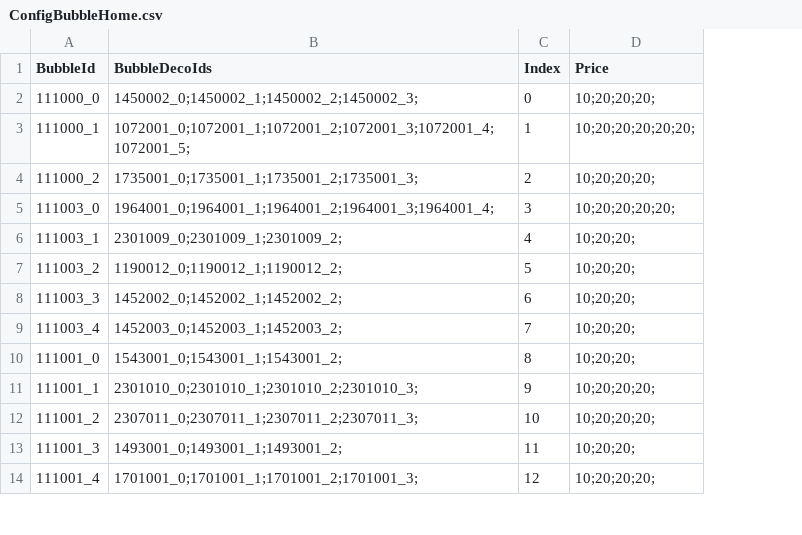
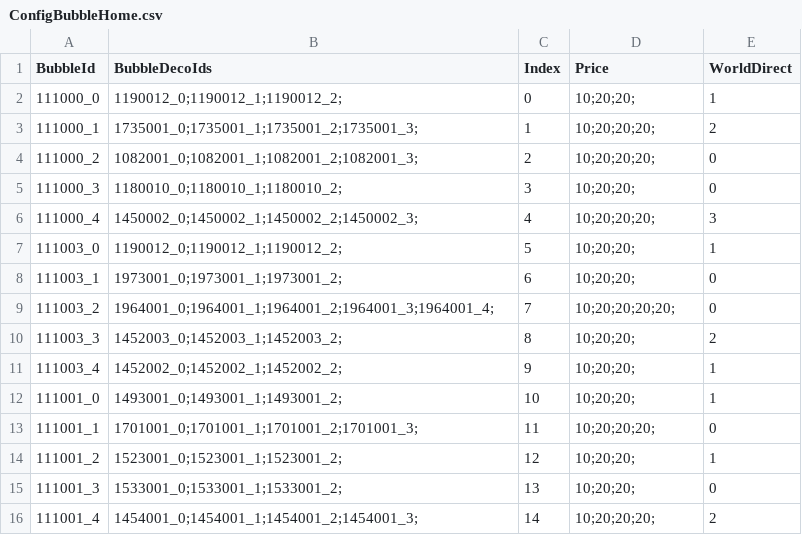
Before and after one commit to QuangBao29/kdl-tool-clone, a CSV file: Assets/_KDL/_GameResources/Configs/Bubble/ConfigBubbleHome.csv, drawn as a sheet; only a part is shown; addresses are those after the commit; the diff covers the shown part only; the diff names each change by its address in the sheet, - before the commit and + after, or states it on an @@ line.

```diff
--- a/Assets/_KDL/_GameResources/Configs/Bubble/ConfigBubbleHome.csv
+++ b/Assets/_KDL/_GameResources/Configs/Bubble/ConfigBubbleHome.csv
+column E (WorldDirect), rows 2-4: 1 | 2 | 0; rows 7-16: 1 | 0 | 0 | 2 | 1 | 1 | 0 | 1 | 0 | 2
-B2 (BubbleDecoIds): 1450002_0;1450002_1;1450002_2;1450002_3;
+B2 (BubbleDecoIds): 1190012_0;1190012_1;1190012_2;
-D2 (Price): 10;20;20;20;
+D2 (Price): 10;20;20;
-B3 (BubbleDecoIds): 1072001_0;1072001_1;1072001_2;1072001_3;1072001_4;1072001_5;
+B3 (BubbleDecoIds): 1735001_0;1735001_1;1735001_2;1735001_3;
-D3 (Price): 10;20;20;20;20;20;
+D3 (Price): 10;20;20;20;
-B4 (BubbleDecoIds): 1735001_0;1735001_1;1735001_2;1735001_3;
+B4 (BubbleDecoIds): 1082001_0;1082001_1;1082001_2;1082001_3;
+row 5: 111000_3 | 1180010_0;1180010_1;1180010_2; | 3 | 10;20;20; | 0
+row 6: 111000_4 | 1450002_0;1450002_1;1450002_2;1450002_3; | 4 | 10;20;20;20; | 3
-B7 (BubbleDecoIds): 1964001_0;1964001_1;1964001_2;1964001_3;1964001_4;
+B7 (BubbleDecoIds): 1190012_0;1190012_1;1190012_2;
-C7 (Index): 3
+C7 (Index): 5
-D7 (Price): 10;20;20;20;20;
+D7 (Price): 10;20;20;
-B8 (BubbleDecoIds): 2301009_0;2301009_1;2301009_2;
+B8 (BubbleDecoIds): 1973001_0;1973001_1;1973001_2;
-C8 (Index): 4
+C8 (Index): 6
-B9 (BubbleDecoIds): 1190012_0;1190012_1;1190012_2;
+B9 (BubbleDecoIds): 1964001_0;1964001_1;1964001_2;1964001_3;1964001_4;
-C9 (Index): 5
+C9 (Index): 7
-D9 (Price): 10;20;20;
+D9 (Price): 10;20;20;20;20;
-B10 (BubbleDecoIds): 1452002_0;1452002_1;1452002_2;
+B10 (BubbleDecoIds): 1452003_0;1452003_1;1452003_2;
-C10 (Index): 6
+C10 (Index): 8
-B11 (BubbleDecoIds): 1452003_0;1452003_1;1452003_2;
+B11 (BubbleDecoIds): 1452002_0;1452002_1;1452002_2;
-C11 (Index): 7
+C11 (Index): 9
-B12 (BubbleDecoIds): 1543001_0;1543001_1;1543001_2;
+B12 (BubbleDecoIds): 1493001_0;1493001_1;1493001_2;
-C12 (Index): 8
+C12 (Index): 10
-B13 (BubbleDecoIds): 2301010_0;2301010_1;2301010_2;2301010_3;
+B13 (BubbleDecoIds): 1701001_0;1701001_1;1701001_2;1701001_3;
-C13 (Index): 9
+C13 (Index): 11
-B14 (BubbleDecoIds): 2307011_0;2307011_1;2307011_2;2307011_3;
+B14 (BubbleDecoIds): 1523001_0;1523001_1;1523001_2;
-C14 (Index): 10
+C14 (Index): 12
-D14 (Price): 10;20;20;20;
+D14 (Price): 10;20;20;
-B15 (BubbleDecoIds): 1493001_0;1493001_1;1493001_2;
+B15 (BubbleDecoIds): 1533001_0;1533001_1;1533001_2;
-C15 (Index): 11
+C15 (Index): 13
-B16 (BubbleDecoIds): 1701001_0;1701001_1;1701001_2;1701001_3;
+B16 (BubbleDecoIds): 1454001_0;1454001_1;1454001_2;1454001_3;
-C16 (Index): 12
+C16 (Index): 14
```
Also changed, not shown: 6 removed rows and 71 edited cells elsewhere in this file, Assets/_KDL/_GameResources/Configs/Bubble/ConfigBubbleHomePosition.csv, Assets/_KDL/_GameResources/Configs/Bubble/ConfigBubblePlay.csv, 23 other files.
